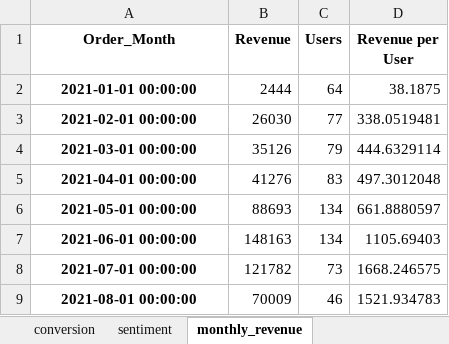
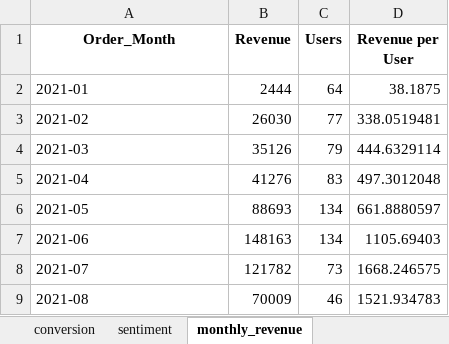
Before and after one commit to coderRaj07/ai_analysis, an Excel workbook: cohort_analysis_report.xlsx, sheet monthly_revenue, drawn as a sheet; values as stored, in another font and other column widths than the file's, no borders; the diff names each change by its address in the sheet, - before the commit and + after, or states it on an @@ line.

Commit message:
feat: analysis updated

```diff
--- a/cohort_analysis_report.xlsx (sheet monthly_revenue)
+++ b/cohort_analysis_report.xlsx (sheet monthly_revenue)
-A2 (Order_Month): 2021-01-01 00:00:00
+A2 (Order_Month): 2021-01
@@ A2:A9 bold: on → off, alignment: center → left @@
-A3 (Order_Month): 2021-02-01 00:00:00
+A3 (Order_Month): 2021-02
-A4 (Order_Month): 2021-03-01 00:00:00
+A4 (Order_Month): 2021-03
-A5 (Order_Month): 2021-04-01 00:00:00
+A5 (Order_Month): 2021-04
-A6 (Order_Month): 2021-05-01 00:00:00
+A6 (Order_Month): 2021-05
-A7 (Order_Month): 2021-06-01 00:00:00
+A7 (Order_Month): 2021-06
-A8 (Order_Month): 2021-07-01 00:00:00
+A8 (Order_Month): 2021-07
-A9 (Order_Month): 2021-08-01 00:00:00
+A9 (Order_Month): 2021-08
```
Also changed, not shown: 1 other file.
